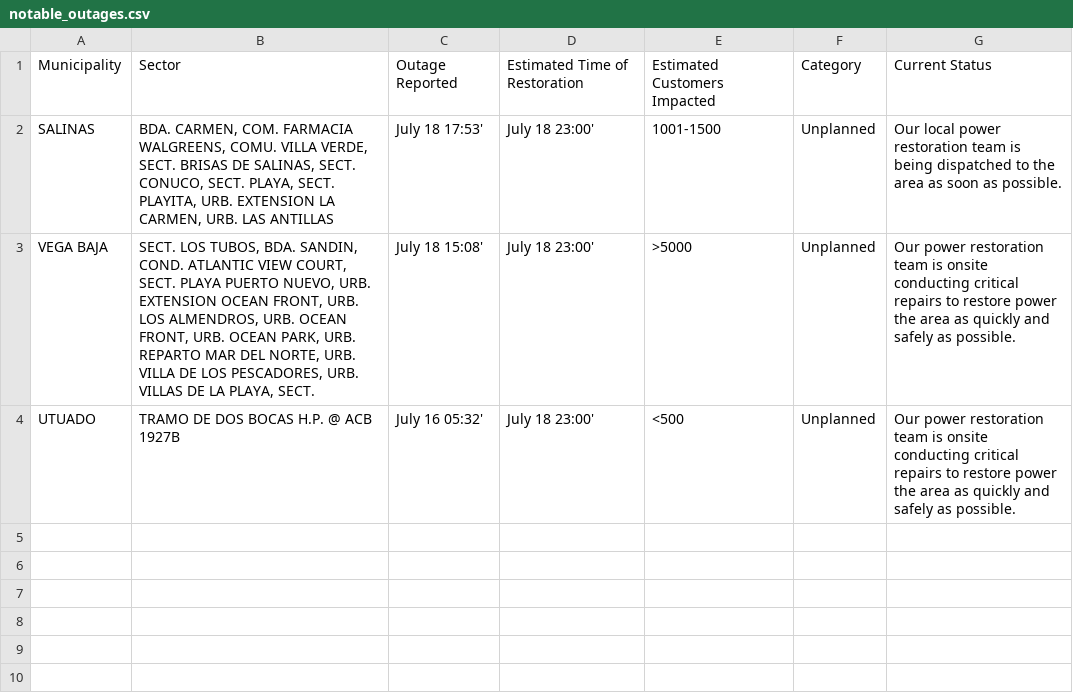
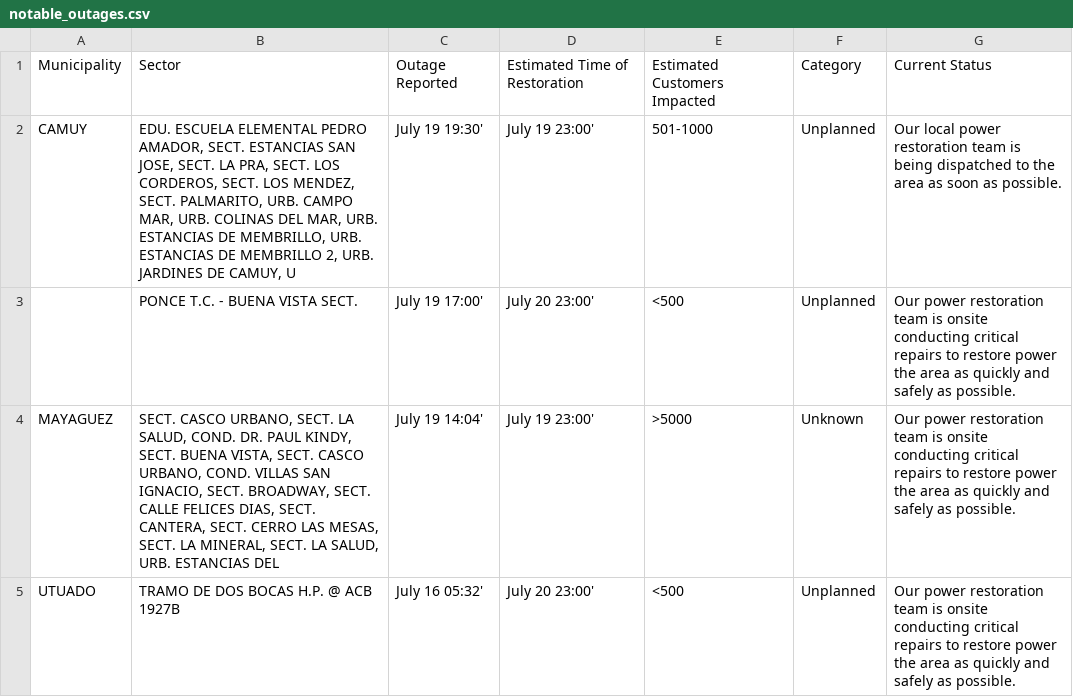
Before and after one commit to jicruz96/luma-energy-outages, a CSV file: notable_outages.csv, drawn as a sheet.

```diff
--- a/notable_outages.csv
+++ b/notable_outages.csv
@@ -1,4 +1,5 @@
 Municipality,Sector,Outage Reported,Estimated Time of Restoration,Estimated Customers Impacted,Category,Current Status
-SALINAS,"BDA. CARMEN, COM. FARMACIA WALGREENS, COMU. VILLA VERDE, SECT. BRISAS DE SALINAS, SECT. CONUCO, SECT. PLAYA, SECT. PLAYITA, URB. EXTENSION LA CARMEN, URB. LAS ANTILLAS",July 18 17:53',July 18 23:00',1001-1500,Unplanned,Our local power restoration team is being dispatched to the area as soon as possible.
-VEGA BAJA,"SECT. LOS TUBOS, BDA. SANDIN, COND. ATLANTIC VIEW COURT, SECT. PLAYA PUERTO NUEVO, URB. EXTENSION OCEAN FRONT, URB. LOS ALMENDROS, URB. OCEAN FRONT, URB. OCEAN PARK, URB. REPARTO MAR DEL NORTE, URB. VILLA DE LOS PESCADORES, URB. VILLAS DE LA PLAYA, SECT. ",July 18 15:08',July 18 23:00',>5000,Unplanned,Our power restoration team is onsite conducting critical repairs to restore power the area as quickly and safely as possible.
-UTUADO,TRAMO DE DOS BOCAS H.P. @ ACB 1927B,July 16 05:32',July 18 23:00',<500,Unplanned,Our power restoration team is onsite conducting critical repairs to restore power the area as quickly and safely as possible.
+CAMUY,"EDU. ESCUELA ELEMENTAL PEDRO AMADOR, SECT. ESTANCIAS SAN JOSE, SECT. LA PRA, SECT. LOS CORDEROS, SECT. LOS MENDEZ, SECT. PALMARITO, URB. CAMPO MAR, URB. COLINAS DEL MAR, URB. ESTANCIAS DE MEMBRILLO, URB. ESTANCIAS DE MEMBRILLO 2, URB. JARDINES DE CAMUY, U",July 19 19:30',July 19 23:00',501-1000,Unplanned,Our local power restoration team is being dispatched to the area as soon as possible.
+,PONCE T.C. - BUENA VISTA SECT. ,July 19 17:00',July 20 23:00',<500,Unplanned,Our power restoration team is onsite conducting critical repairs to restore power the area as quickly and safely as possible.
+MAYAGUEZ,"SECT. CASCO URBANO, SECT. LA SALUD, COND. DR. PAUL KINDY, SECT. BUENA VISTA, SECT. CASCO URBANO, COND. VILLAS SAN IGNACIO, SECT. BROADWAY, SECT. CALLE FELICES DIAS, SECT. CANTERA, SECT. CERRO LAS MESAS, SECT. LA MINERAL, SECT. LA SALUD, URB. ESTANCIAS DEL",July 19 14:04',July 19 23:00',>5000,Unknown,Our power restoration team is onsite conducting critical repairs to restore power the area as quickly and safely as possible.
+UTUADO,TRAMO DE DOS BOCAS H.P. @ ACB 1927B,July 16 05:32',July 20 23:00',<500,Unplanned,Our power restoration team is onsite conducting critical repairs to restore power the area as quickly and safely as possible.
```
Also changed, not shown: 2 other files.
